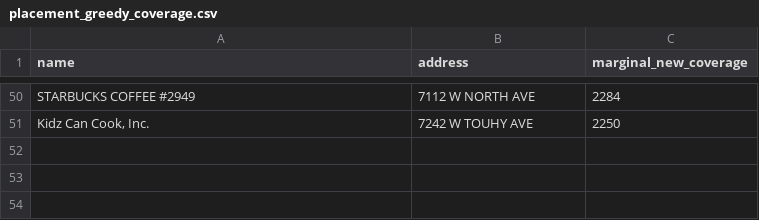
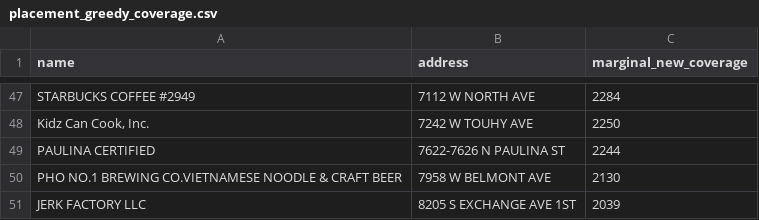
Before and after one commit to SaveSpots-NFP/SaveSpots_Chicago, a CSV file: data/clean/placement_greedy_coverage.csv, drawn as a sheet; only a part is shown, gaps mark what is left out; the diff covers the shown part only.

```diff
--- a/data/clean/placement_greedy_coverage.csv
+++ b/data/clean/placement_greedy_coverage.csv
@@ -51 +48,4 @@ STARBUCKS COFFEE #2949,7112 W NORTH AVE,2284
 "Kidz Can Cook, Inc.",7242 W TOUHY AVE,2250
+PAULINA CERTIFIED,7622-7626 N PAULINA ST,2244
+PHO NO.1 BREWING CO.VIETNAMESE NOODLE & CRAFT BEER,7958 W BELMONT AVE,2130
+JERK FACTORY LLC,8205 S EXCHANGE AVE 1ST,2039
```
Also changed, not shown: 5 added rows, 8 removed rows and 1 edited cell elsewhere in this file, data/clean/composite_vulnerability_index_tract.csv, data/clean/naloxone_supply_registry_v1.csv, 10 other files.
